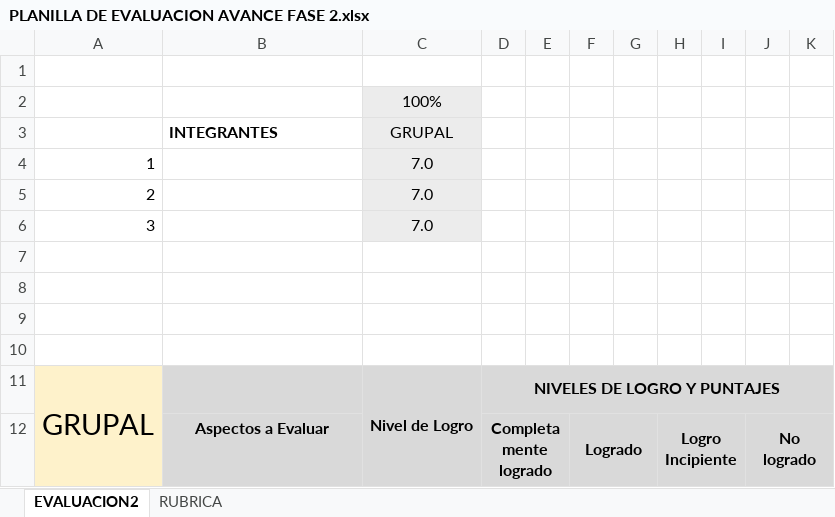
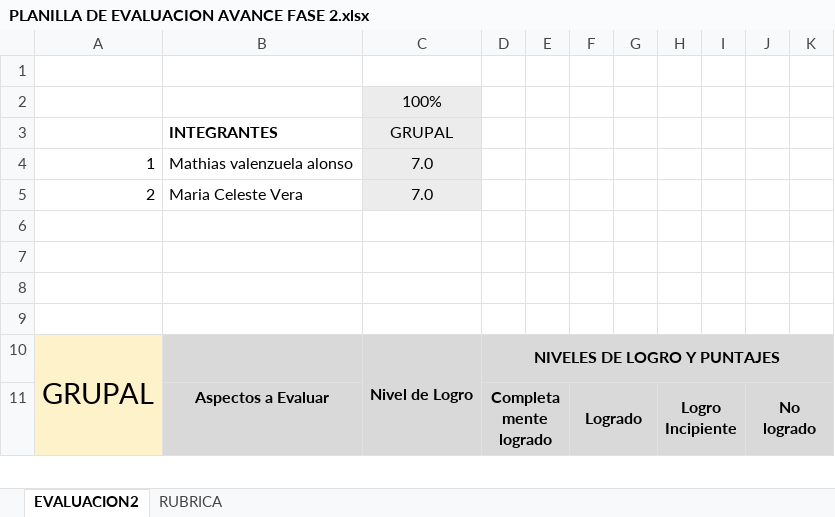
Before and after one commit to mathiasValenzuela/capstone2025, an Excel workbook: Fase 2/PLANILLA DE EVALUACION AVANCE FASE 2.xlsx, sheet EVALUACION2, drawn as a sheet; only a part is shown; values as stored, in another font and other column widths than the file's, no borders; charts and pictures and conditional formats not drawn; the diff names each change by its address in the sheet, - before the commit and + after, or states it on an @@ line.

```diff
--- a/Fase 2/PLANILLA DE EVALUACION AVANCE FASE 2.xlsx (sheet EVALUACION2)
+++ b/Fase 2/PLANILLA DE EVALUACION AVANCE FASE 2.xlsx (sheet EVALUACION2)
-B4: (empty)
+B4: Mathias valenzuela alonso
-B5: (empty)
+B5: Maria Celeste Vera
-row 6: 3 |  | 7.0
```
Also changed, not shown: sheet RUBRICA, formulas that keep their value, charts or pictures, Fase 2/PLANILLA DE EVALUACION FINAL FASE 2.xlsx, 6 other files.
